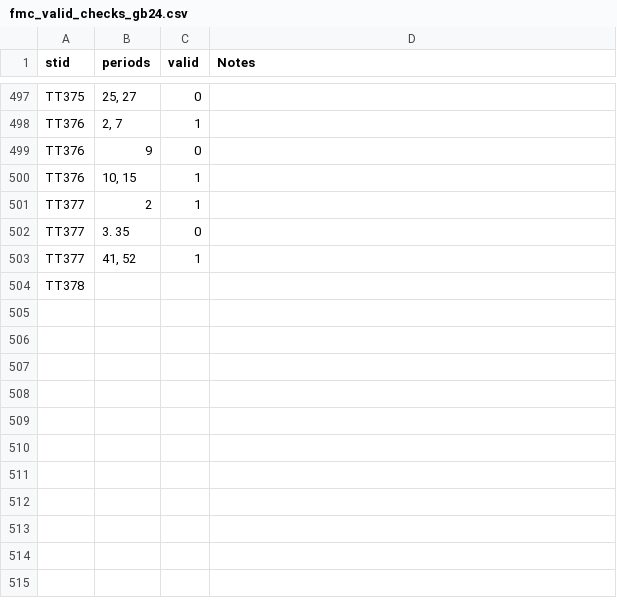
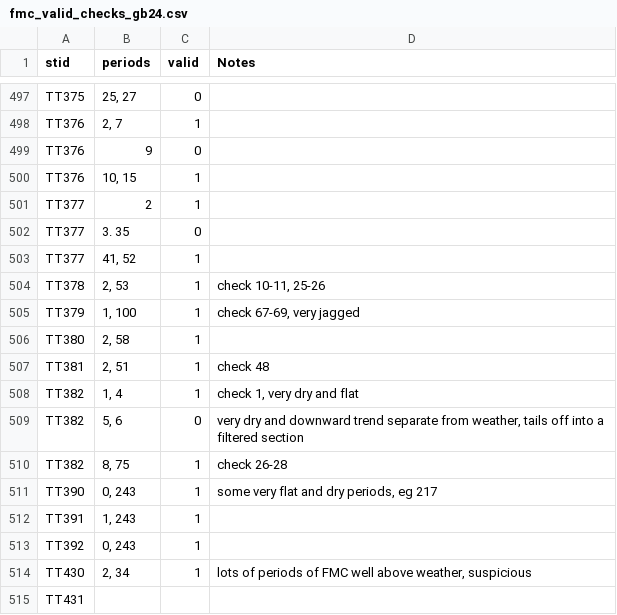
Before and after one commit to jh-206/fmc_data, a CSV file: data/fmc_valid_checks_gb24.csv, drawn as a sheet; only a part is shown, gaps mark what is left out.

Commit message:
manual checks

```diff
--- a/data/fmc_valid_checks_gb24.csv
+++ b/data/fmc_valid_checks_gb24.csv
@@ -503,2 +503,13 @@ TT377,3. 35,0,
 TT377,"41, 52",1,
-TT378,,,
+TT378,"2, 53",1,"check 10-11, 25-26"
+TT379,"1, 100",1,"check 67-69, very jagged"
+TT380,"2, 58",1,
+TT381,"2, 51",1,check 48
+TT382,"1, 4",1,"check 1, very dry and flat"
+TT382,"5, 6",0,"very dry and downward trend separate from weather, tails off into a filtered section"
+TT382,"8, 75",1,check 26-28
+TT390,"0, 243",1,"some very flat and dry periods, eg 217"
+TT391,"1, 243",1,
+TT392,"0, 243",1,
+TT430,"2, 34",1,"lots of periods of FMC well above weather, suspicious"
+TT431,,,
```
